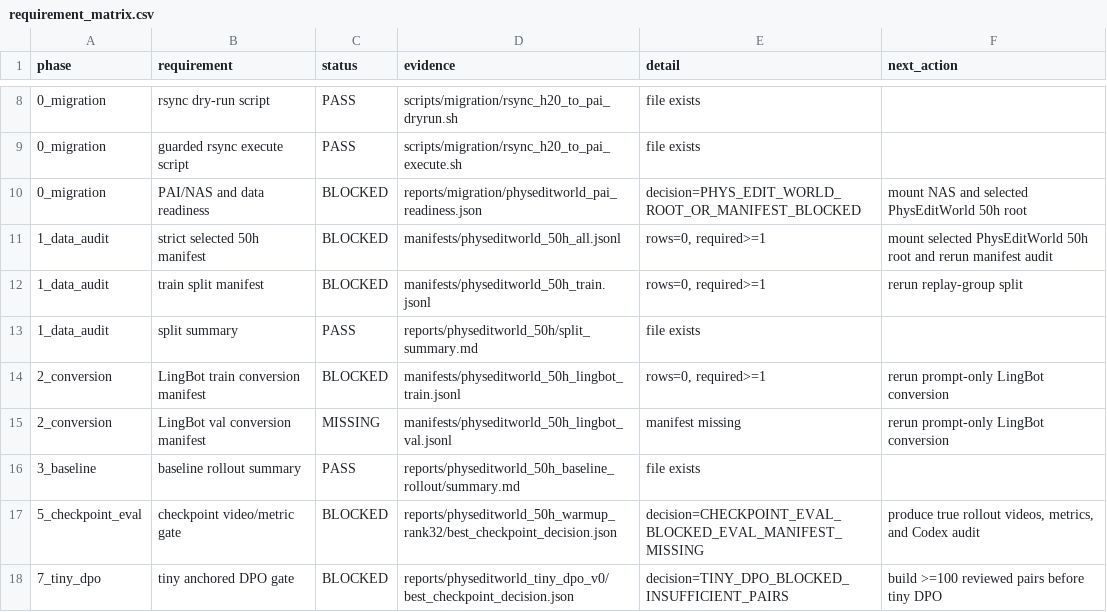
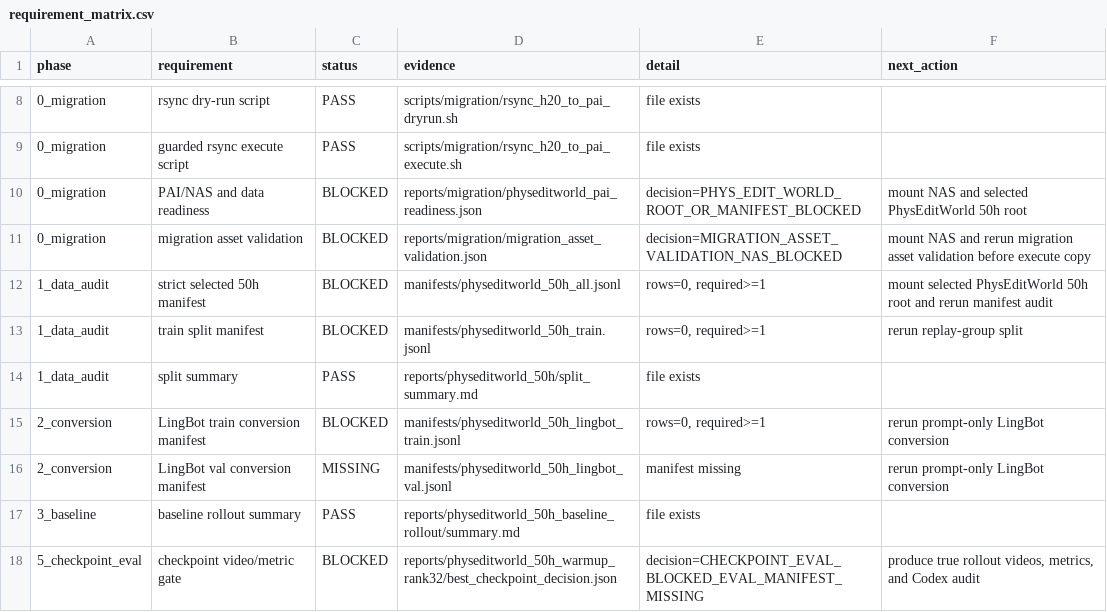
Before and after one commit to jh5117-debug/worldworld-phy, a CSV file: reports/physeditworld_50h/requirement_matrix.csv, drawn as a sheet; only a part is shown, gaps mark what is left out; the shorter side is filled out with more unchanged rows.

Commit message:
Add migration asset validation to PhysEditWorld requirement matrix

```diff
--- a/reports/physeditworld_50h/requirement_matrix.csv
+++ b/reports/physeditworld_50h/requirement_matrix.csv
@@ -10,2 +10,3 @@ phase,requirement,status,evidence,detail,next_action
 0_migration,PAI/NAS and data readiness,BLOCKED,reports/migration/physeditworld_pai_readiness.json,decision=PHYS_EDIT_WORLD_ROOT_OR_MANIFEST_BLOCKED,mount NAS and selected PhysEditWorld 50h root
+0_migration,migration asset validation,BLOCKED,reports/migration/migration_asset_validation.json,decision=MIGRATION_ASSET_VALIDATION_NAS_BLOCKED,mount NAS and rerun migration asset validation before execute copy
 1_data_audit,strict selected 50h manifest,BLOCKED,manifests/physeditworld_50h_all.jsonl,"rows=0, required>=1",mount selected PhysEditWorld 50h root and rerun manifest audit
```
Also changed, not shown: 7 other files.
